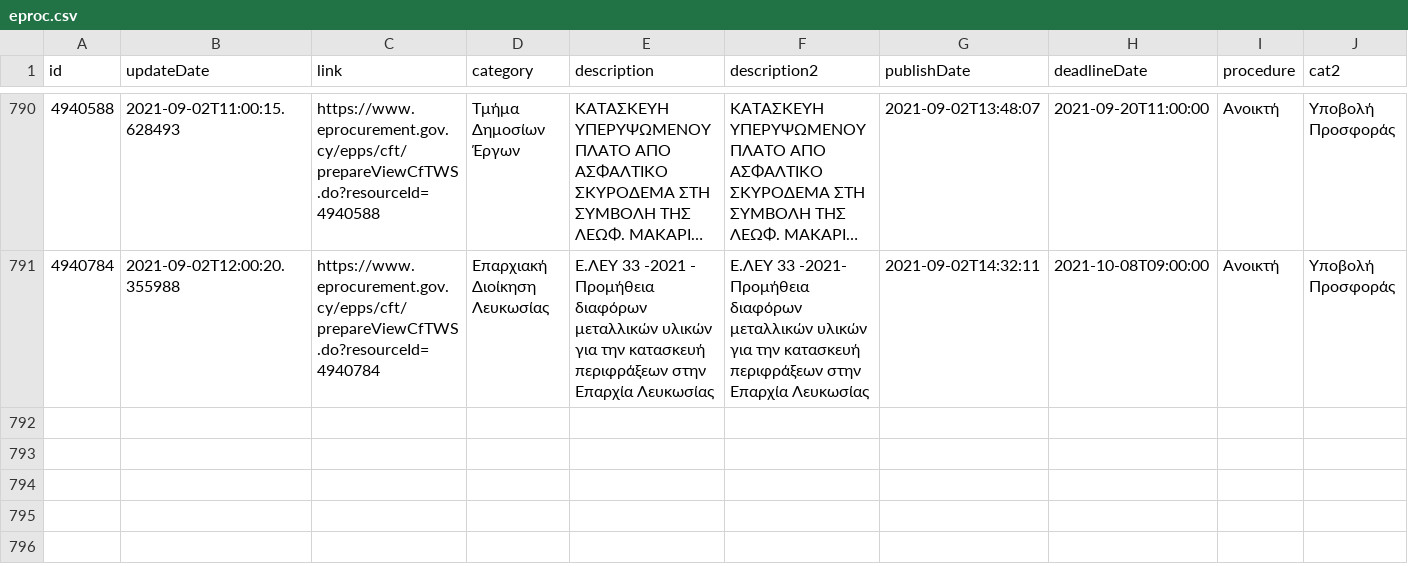
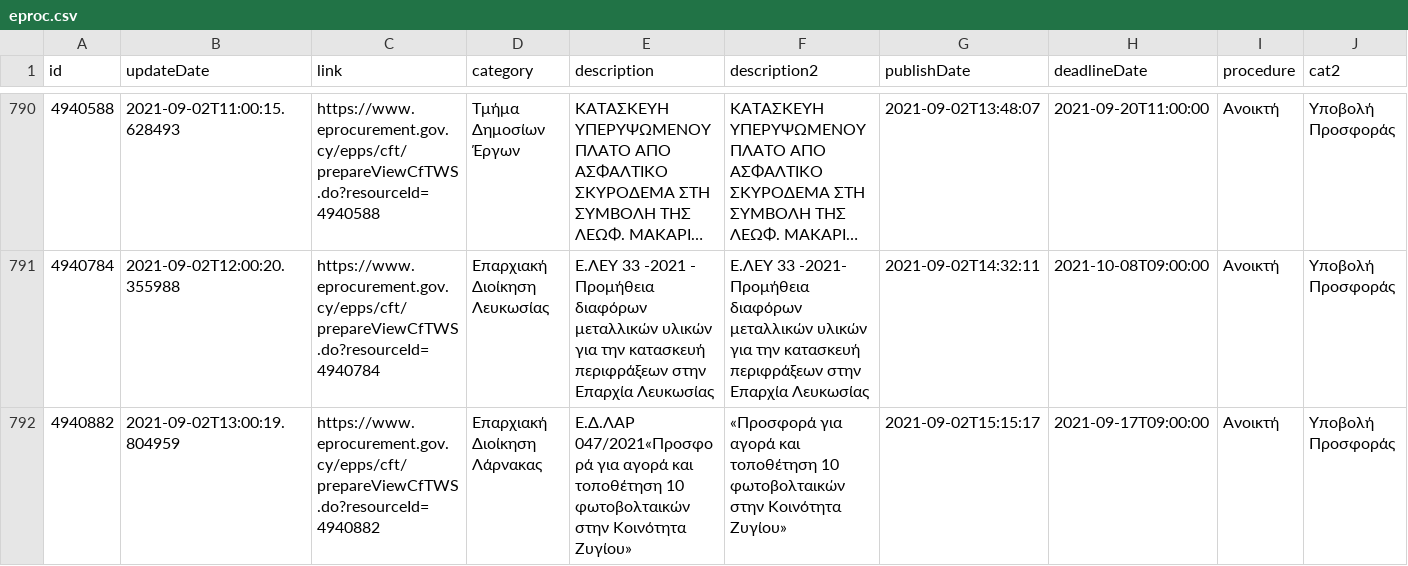
Before and after one commit to kapiosk/eprocurement, a CSV file: eproc.csv, drawn as a sheet; only a part is shown, gaps mark what is left out; long unchanged cells end in …; rows hold the shown columns only; the diff names each change by its address in the sheet, - before the commit and + after, or states it on an @@ line.

Commit message:
bot

```diff
--- a/eproc.csv
+++ b/eproc.csv
+row 792: 4940882 | 2021-09-02T13:00:19.804959 | https://www.eprocurement.gov.cy/epps/cft/prepareViewCfTWS.do?resourceId=4940882 | Επαρχιακή Διοίκηση Λάρνακας | Ε.Δ.ΛΑΡ 047/2021«Προσφορά για αγορά και τοποθέτηση 10 φωτοβολταικών στην Κοινότητα Ζυγίου» | «Προσφορά για αγορά και τοποθέτηση 10 φωτοβολταικών στην Κοινότητα Ζυγίου» | 2021-09-02T15:15:17 | 2021-09-17T09:00:00 | Ανοικτή | Υποβολή Προσφοράς
```
